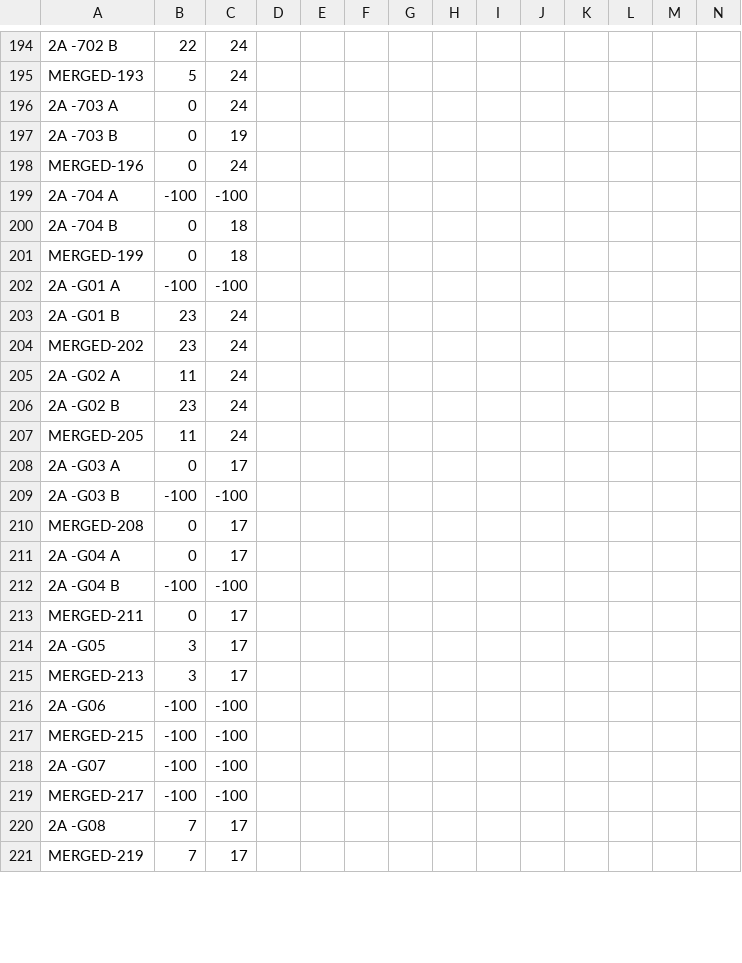
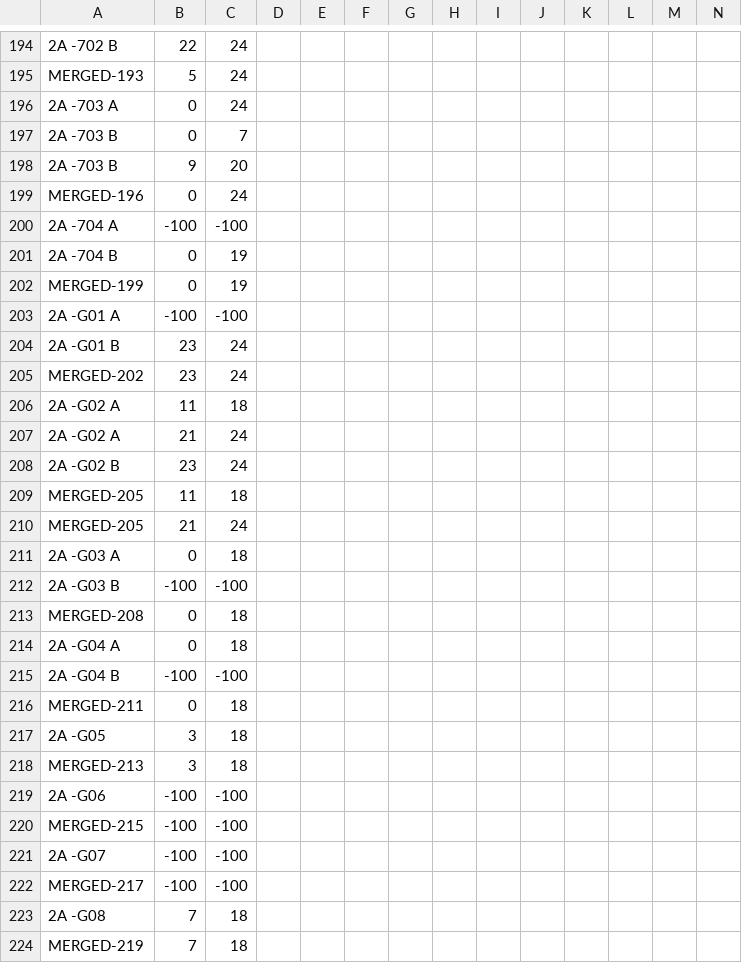
Before and after one commit to s-h-a-u-n/s-h-a-u-n.github.io, a CSV file: Parse.csv, drawn as a sheet; only a part is shown, gaps mark what is left out; addresses are those after the commit; rows hold the shown columns only; the diff covers the shown part only; the diff names each change by its address in the sheet, - before the commit and + after, or states it on an @@ line.

Commit message:
Update Parse.csv

```diff
--- a/Parse.csv
+++ b/Parse.csv
-C197: 19
+C197: 7
+row 198: 2A -703 B | 9 | 20
-C201:C202: 18
+C201:C202: 19
-C206: 24
+C206: 18
+row 207: 2A -G02 A | 21 | 24
-C209: 24
+C209: 18
+row 210: MERGED-205 | 21 | 24
-C211: 17
+C211: 18
-C213:C214: 17
+C213:C214: 18
-C216:C218: 17
+C216:C218: 18
-C223:C224: 17
+C223:C224: 18
```
Also changed, not shown: 3 added rows and 55 edited cells elsewhere in this file.
